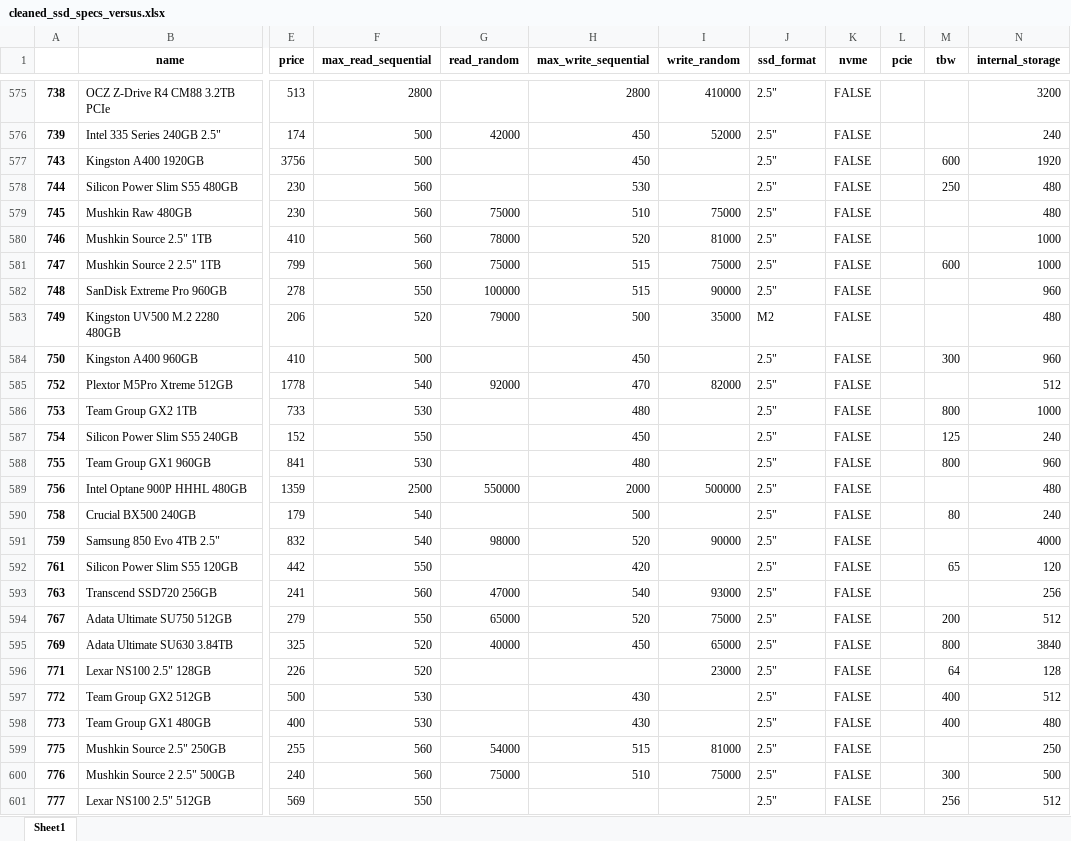
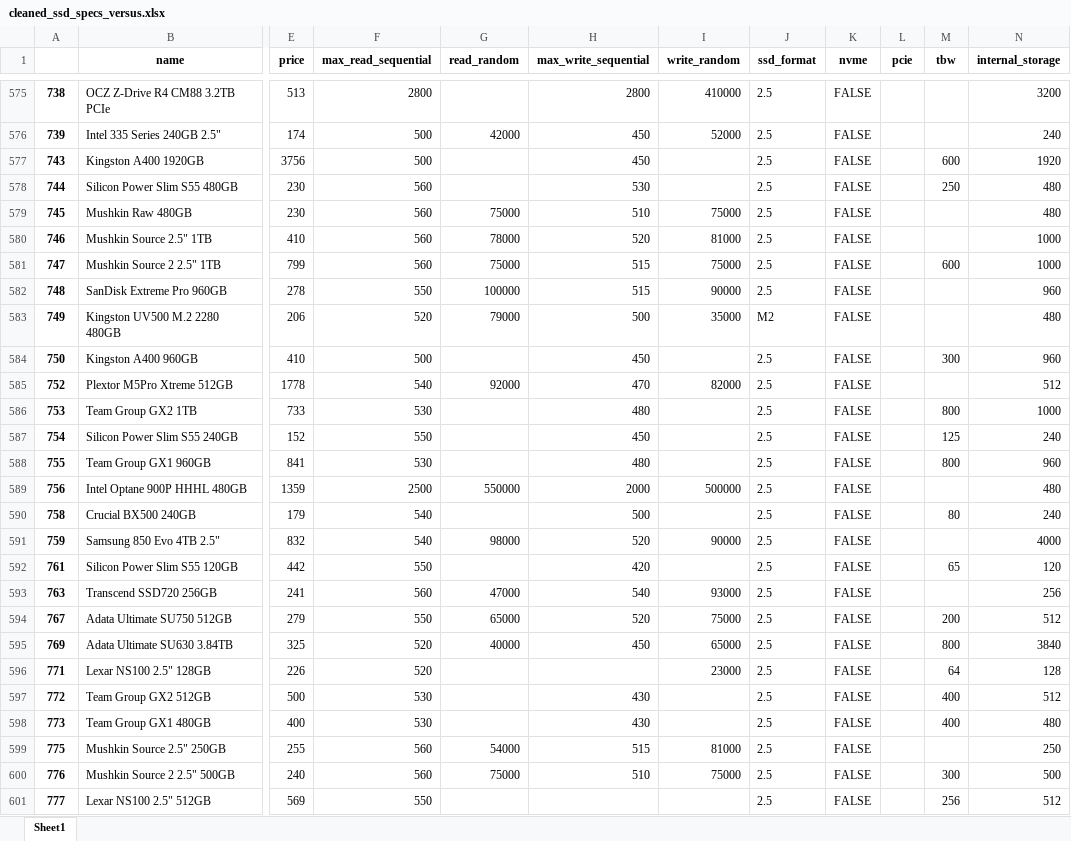
Before and after one commit to wesleyvitor11000/Computer-Components-Recommendations, an Excel workbook: res/components/cleaned_data_xlsx/cleaned_ssd_specs_versus.xlsx, sheet Sheet1, drawn as a sheet; only a part is shown, gaps mark what is left out; values as stored, in another font and other column widths than the file's, no borders; the diff covers the shown part only; the diff names each change by its address in the sheet, - before the commit and + after, or states it on an @@ line.

```diff
--- a/res/components/cleaned_data_xlsx/cleaned_ssd_specs_versus.xlsx (sheet Sheet1)
+++ b/res/components/cleaned_data_xlsx/cleaned_ssd_specs_versus.xlsx (sheet Sheet1)
-J575:J582 (ssd_format): 2.5"
+J575:J582 (ssd_format): 2.5
-J584:J601 (ssd_format): 2.5"
+J584:J601 (ssd_format): 2.5
```
Also changed, not shown: 229 edited cells elsewhere in this sheet, res/components/cleaned_data_xlsx/cleaned_cpu_specs_versus.xlsx, res/components/cleaned_data_xlsx/cleaned_graphics-card_specs_versus.xlsx, 14 other files.
